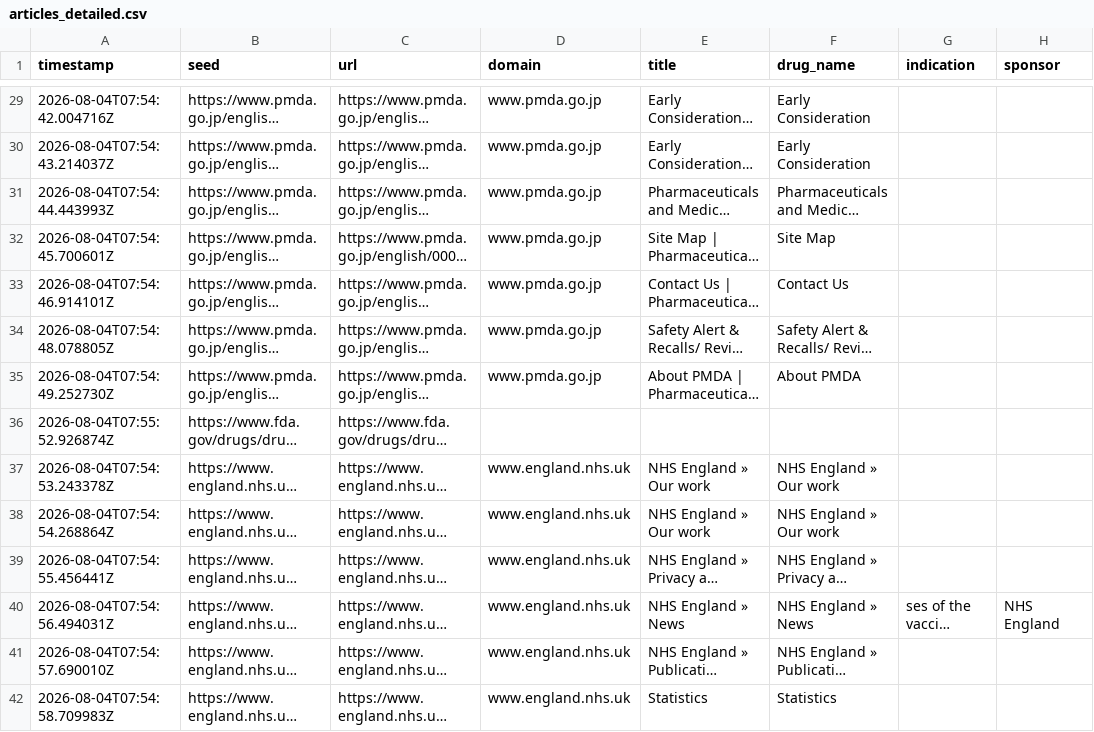
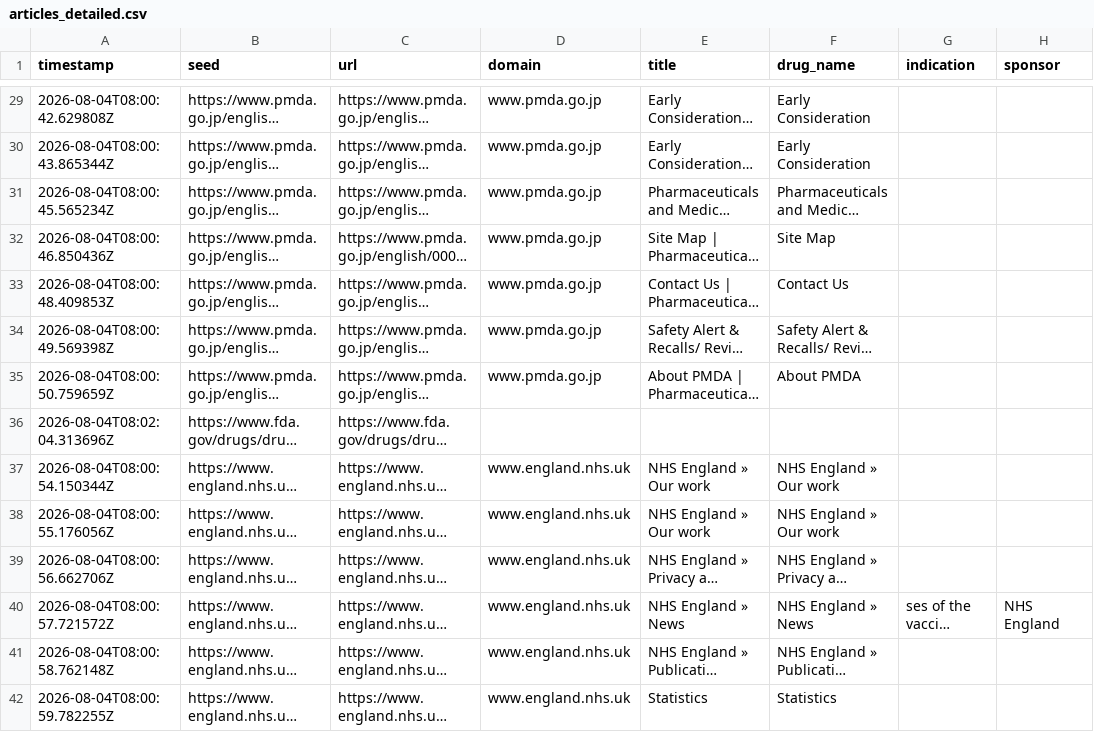
Before and after one commit to r810701/New-trend, a CSV file: data/articles_detailed.csv, drawn as a sheet; only a part is shown, gaps mark what is left out; long unchanged cells end in …; the diff covers the shown part only; the diff names each change by its address in the sheet, - before the commit and + after, or states it on an @@ line.

```diff
--- a/data/articles_detailed.csv
+++ b/data/articles_detailed.csv
-A29 (timestamp): 2026-08-04T07:54:42.004716Z
+A29 (timestamp): 2026-08-04T08:00:42.629808Z
-A30 (timestamp): 2026-08-04T07:54:43.214037Z
+A30 (timestamp): 2026-08-04T08:00:43.865344Z
-A31 (timestamp): 2026-08-04T07:54:44.443993Z
+A31 (timestamp): 2026-08-04T08:00:45.565234Z
-A32 (timestamp): 2026-08-04T07:54:45.700601Z
+A32 (timestamp): 2026-08-04T08:00:46.850436Z
-A33 (timestamp): 2026-08-04T07:54:46.914101Z
+A33 (timestamp): 2026-08-04T08:00:48.409853Z
-A34 (timestamp): 2026-08-04T07:54:48.078805Z
+A34 (timestamp): 2026-08-04T08:00:49.569398Z
-A35 (timestamp): 2026-08-04T07:54:49.252730Z
+A35 (timestamp): 2026-08-04T08:00:50.759659Z
-A36 (timestamp): 2026-08-04T07:55:52.926874Z
+A36 (timestamp): 2026-08-04T08:02:04.313696Z
-A37 (timestamp): 2026-08-04T07:54:53.243378Z
+A37 (timestamp): 2026-08-04T08:00:54.150344Z
-A38 (timestamp): 2026-08-04T07:54:54.268864Z
+A38 (timestamp): 2026-08-04T08:00:55.176056Z
-A39 (timestamp): 2026-08-04T07:54:55.456441Z
+A39 (timestamp): 2026-08-04T08:00:56.662706Z
-A40 (timestamp): 2026-08-04T07:54:56.494031Z
+A40 (timestamp): 2026-08-04T08:00:57.721572Z
-A41 (timestamp): 2026-08-04T07:54:57.690010Z
+A41 (timestamp): 2026-08-04T08:00:58.762148Z
-A42 (timestamp): 2026-08-04T07:54:58.709983Z
+A42 (timestamp): 2026-08-04T08:00:59.782255Z
```
Also changed, not shown: 56 edited cells elsewhere in this file.
